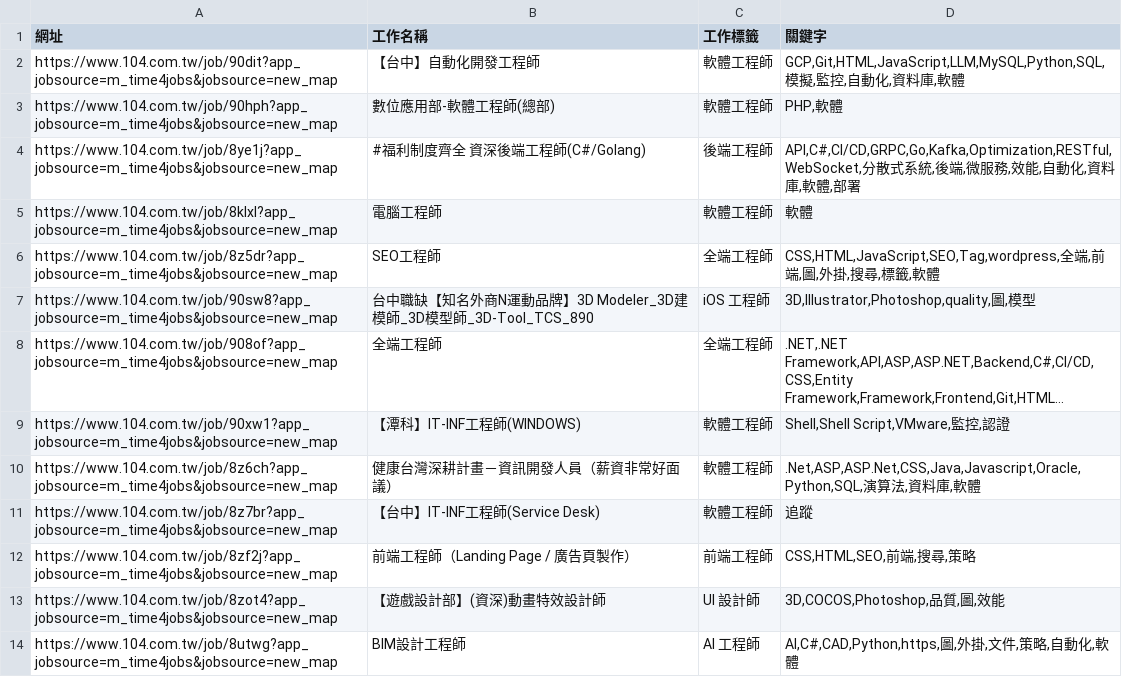
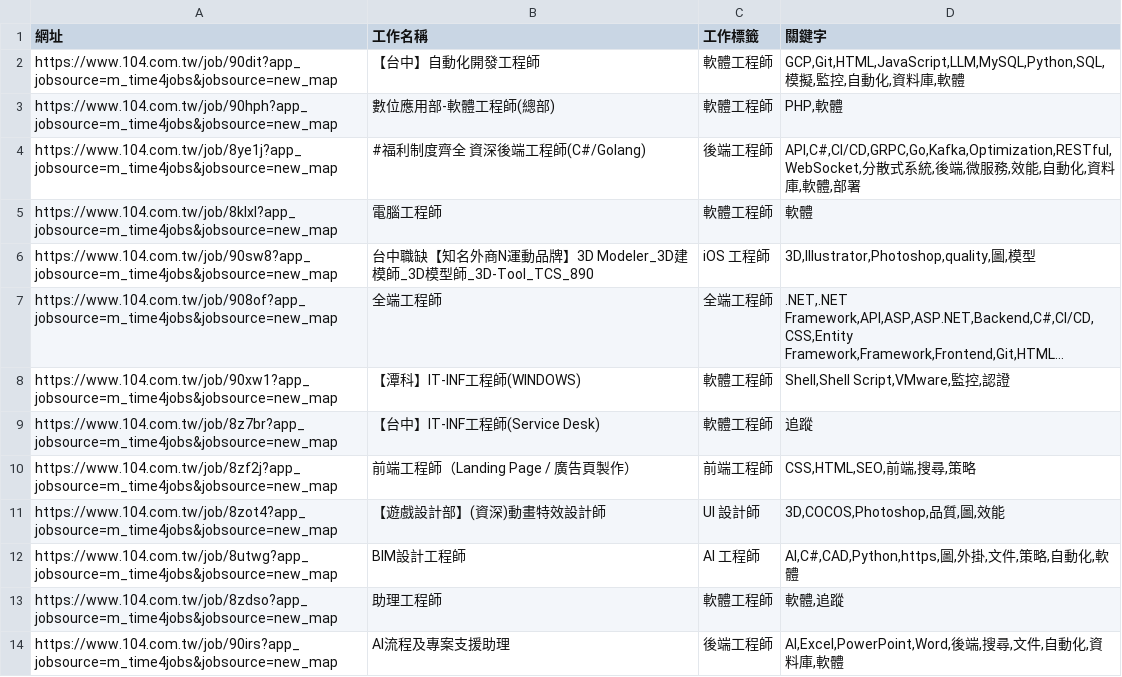
Before and after one commit to CUTFYSH1101/job-104-scraper, a CSV file: public/data/10.6公里內 所有工程師/2026-05-04/claude/10.6公里內 所有工程師.csv, drawn as a sheet; only a part is shown; the shorter side is filled out with more unchanged rows; long unchanged cells end in …; the diff covers the shown part only; the diff names each change by its address in the sheet, - before the commit and + after, or states it on an @@ line.

```diff
--- a/public/data/10.6公里內 所有工程師/2026-05-04/claude/10.6公里內 所有工程師.csv
+++ b/public/data/10.6公里內 所有工程師/2026-05-04/claude/10.6公里內 所有工程師.csv
-row 6: https://www.104.com.tw/job/8z5dr?app_jobsource=m_time4jobs&jobsource=new_map | SEO工程師 | 全端工程師 | CSS,HTML,JavaScript,SEO,Tag,wordpress,全端,前端,圖,外掛,搜尋,標籤,軟體
-row 10: https://www.104.com.tw/job/8z6ch?app_jobsource=m_time4jobs&jobsource=new_map | 健康台灣深耕計畫－資訊開發人員（薪資非常好面議） | 軟體工程師 | .Net,ASP,ASP.Net,CSS,Java,Javascript,Oracle,Python,SQL,演算法,資料庫,軟體
```
Also changed, not shown: 9 removed rows elsewhere in this file, public/data/10.6公里內 所有工程師/2026-05-04/analysis_results/keywords.csv, 6 other files.
